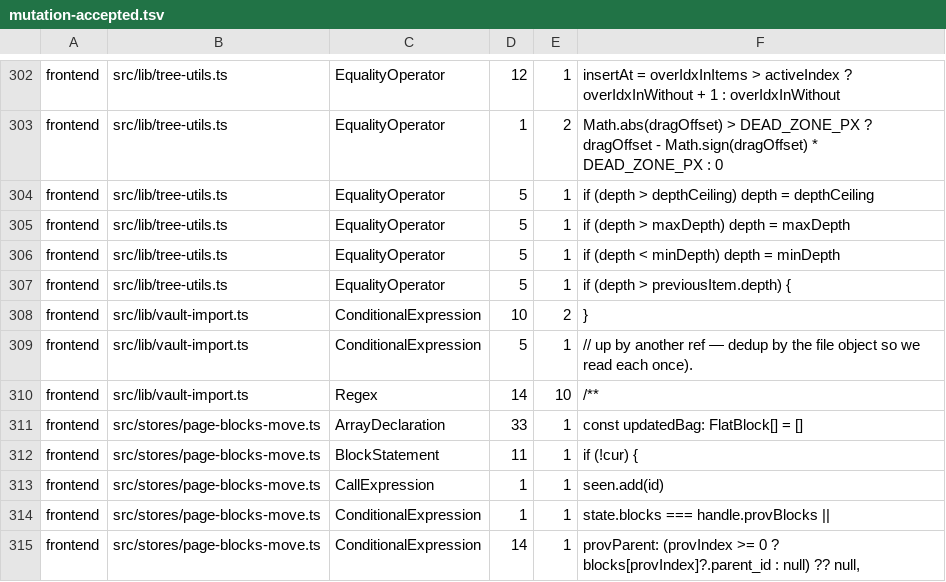
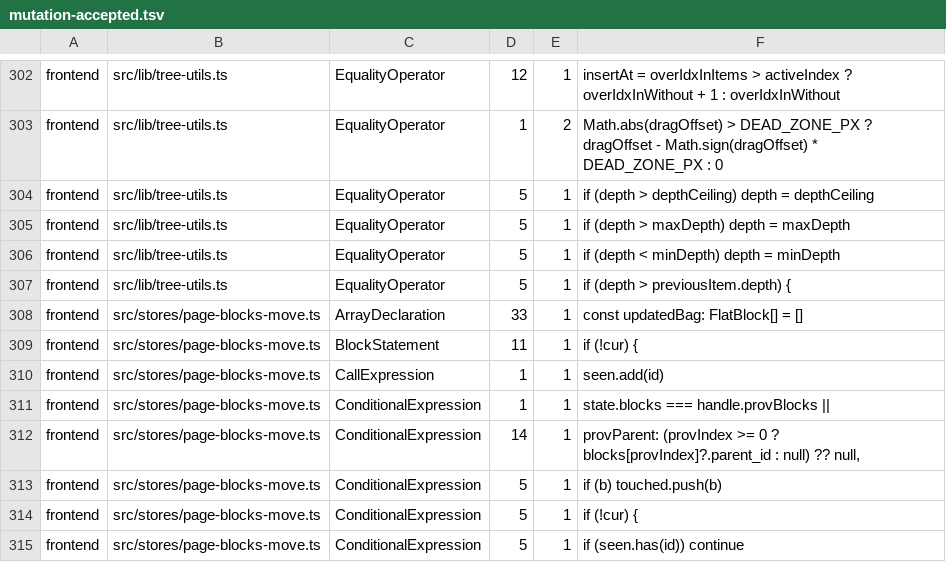
Before and after one commit to jfolcini/agaric, a TSV file: mutation-accepted.tsv, drawn as a sheet; only a part is shown, gaps mark what is left out; the shorter side is filled out with more unchanged rows.

```diff
--- a/mutation-accepted.tsv
+++ b/mutation-accepted.tsv
@@ -307,5 +307,2 @@ frontend	src/lib/tree-utils.ts	EqualityOperator	5	1	if (depth < minDepth) depth
 frontend	src/lib/tree-utils.ts	EqualityOperator	5	1	if (depth > previousItem.depth) {
-frontend	src/lib/vault-import.ts	ConditionalExpression	10	2	}
-frontend	src/lib/vault-import.ts	ConditionalExpression	5	1	// up by another ref — dedup by the file object so we read each once).
-frontend	src/lib/vault-import.ts	Regex	14	10	/**
 frontend	src/stores/page-blocks-move.ts	ArrayDeclaration	33	1	const updatedBag: FlatBlock[] = []
```
Also changed, not shown: 2 other files.
